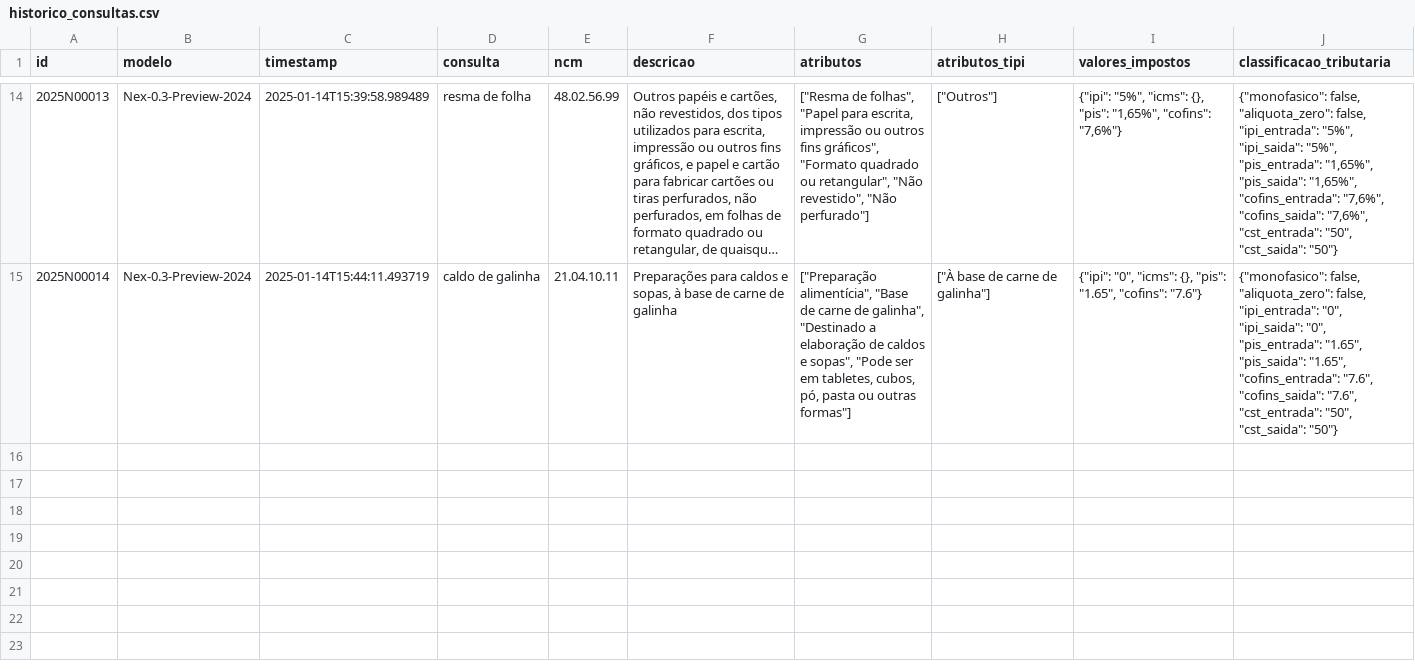
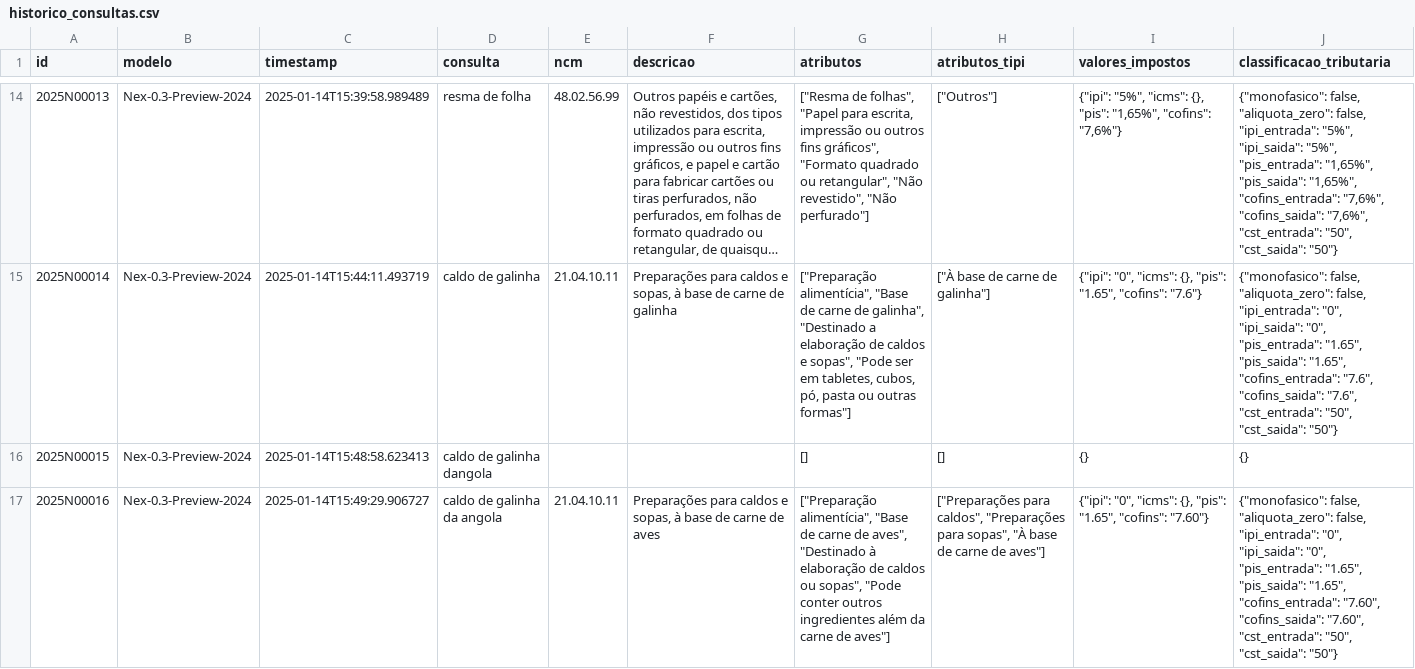
Before and after one commit to nextlw/cmex_poc, a CSV file: backend/data/historico_consultas.csv, drawn as a sheet; only a part is shown, gaps mark what is left out; long unchanged cells end in …; the diff names each change by its address in the sheet, - before the commit and + after, or states it on an @@ line.

Commit message:
feat: add new product entries and implement JSONL conversion script
- Added new product entries to historico_consultas.csv, including 'caldo de galinha dangola' and 'caldo de galinha da angola', with detailed attributes and tax classifications.
- Introduced a new JSONL file, 'Tabela NCM Vigente Jan 2025.jsonl', containing updated NCM data.
- Created a script 'gerador_jsonl.py' to convert JSON files to JSONL format for better data handling.
- Included new JSON data file 'Tabela NCM Vigente Jan 2025.json' for reference and processing.

```diff
--- a/backend/data/historico_consultas.csv
+++ b/backend/data/historico_consultas.csv
+row 16: 2025N00015 | Nex-0.3-Preview-2024 | 2025-01-14T15:48:58.623413 | caldo de galinha dangola |  |  | [] | [] | {} | {}
+row 17: 2025N00016 | Nex-0.3-Preview-2024 | 2025-01-14T15:49:29.906727 | caldo de galinha da angola | 21.04.10.11 | Preparações para caldos e sopas, à base de carne de aves | ["Preparação alimentícia", "Base de carne de aves", "Destinado à elaboração de caldos ou sopas", "Pode conter outros ingredientes além da carne de aves"] | ["Preparações para caldos", "Preparações para sopas", "À base de carne de aves"] | {"ipi": "0", "icms": {}, "pis": "1.65", "cofins": "7.60"} | {"monofasico": false, "aliquota_zero": false, "ipi_entrada": "0", "ipi_saida": "0", "pis_entrada": "1.65", "pis_saida": "1.65", "cofins_entrada": "7.60", "cofins_saida": "7.60", "cst_entrada": "50", "cst_saida": "50"}
```
Also changed, not shown: 6 other files.
